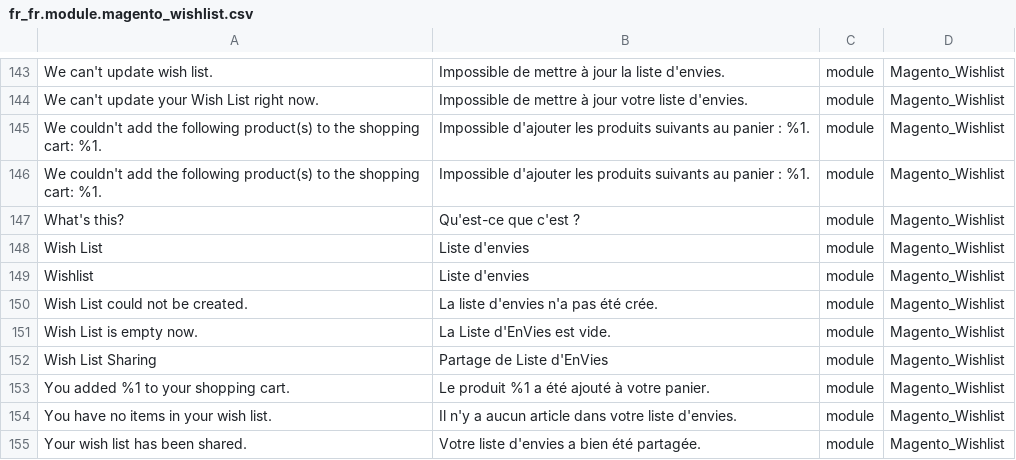
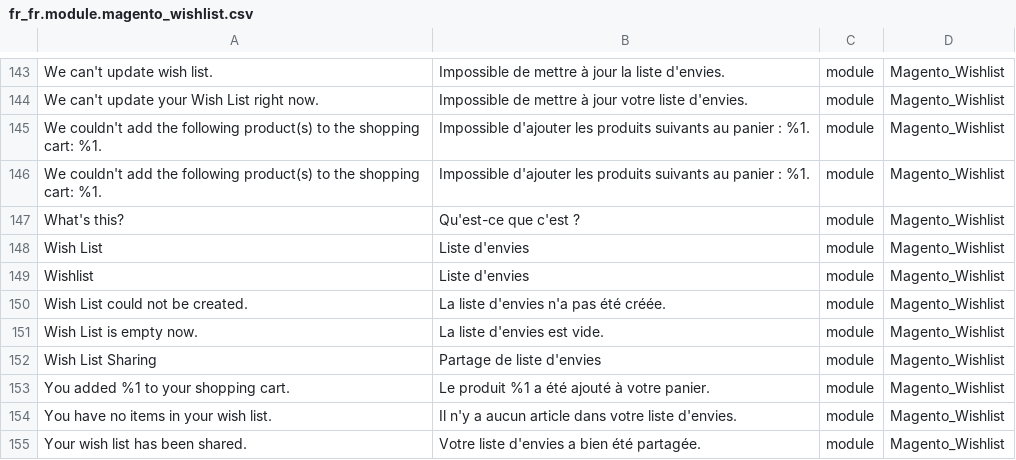
Before and after one commit to Imaginaerum/magento2-language-fr-fr, a CSV file: fr_fr.module.magento_wishlist.csv, drawn as a sheet; only a part is shown, gaps mark what is left out.

Commit message:
fix #448, fix typo

```diff
--- a/fr_fr.module.magento_wishlist.csv
+++ b/fr_fr.module.magento_wishlist.csv
@@ -149,5 +149,5 @@
 "Wishlist","Liste d'envies",module,Magento_Wishlist
-"Wish List could not be created.","La liste d'envies n'a pas été crée.",module,Magento_Wishlist
-"Wish List is empty now.","La Liste d'EnVies est vide.",module,Magento_Wishlist
-"Wish List Sharing","Partage de Liste d'EnVies",module,Magento_Wishlist
+"Wish List could not be created.","La liste d'envies n'a pas été créée.",module,Magento_Wishlist
+"Wish List is empty now.","La liste d'envies est vide.",module,Magento_Wishlist
+"Wish List Sharing","Partage de liste d'envies",module,Magento_Wishlist
 "You added %1 to your shopping cart.","Le produit %1 a été ajouté à votre panier.",module,Magento_Wishlist
```
Also changed, not shown: fr_fr.module.magento_reports.csv.
